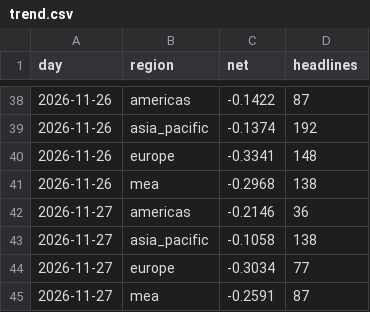
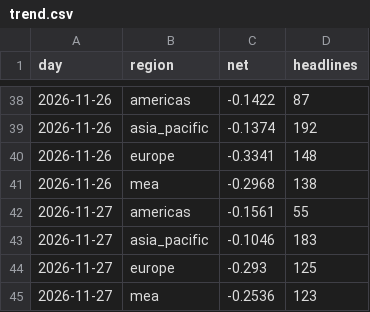
Before and after one commit to iamaber/global-news-sentiment, a CSV file: trend.csv, drawn as a sheet; only a part is shown, gaps mark what is left out.

```diff
--- a/trend.csv
+++ b/trend.csv
@@ -41,5 +41,5 @@ day,region,net,headlines
 2026-11-26,mea,-0.2968,138
-2026-11-27,americas,-0.2146,36
-2026-11-27,asia_pacific,-0.1058,138
-2026-11-27,europe,-0.3034,77
-2026-11-27,mea,-0.2591,87
+2026-11-27,americas,-0.1561,55
+2026-11-27,asia_pacific,-0.1046,183
+2026-11-27,europe,-0.293,125
+2026-11-27,mea,-0.2536,123
```
Also changed, not shown: sources.csv, 1 other file.
